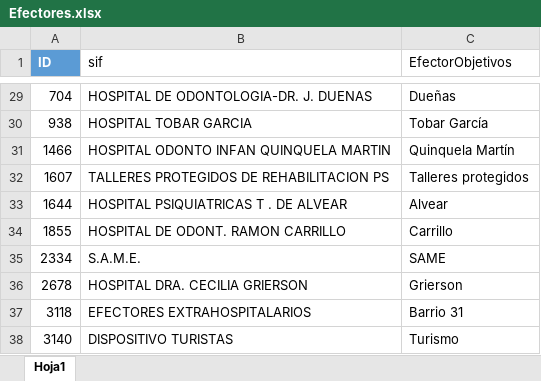
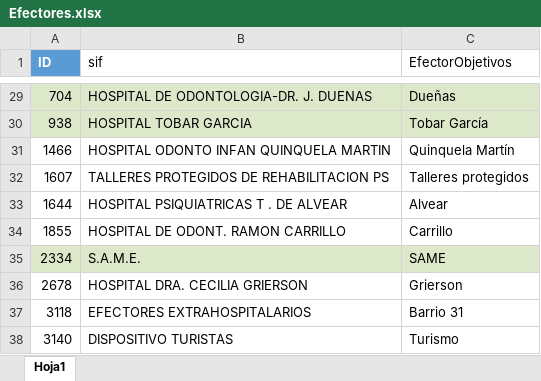
Before and after one commit to ivanachen1/FACOEP, an Excel workbook: DBA/Reportes BI/2021/Facturación/Efectores.xlsx, sheet Hoja1, drawn as a sheet; only a part is shown, gaps mark what is left out; values as stored, in another font and other column widths than the file's, no borders; table styles not drawn; the diff covers the shown part only; the diff names each change by its address in the sheet, - before the commit and + after, or states it on an @@ line.

```diff
--- a/DBA/Reportes BI/2021/Facturación/Efectores.xlsx (sheet Hoja1)
+++ b/DBA/Reportes BI/2021/Facturación/Efectores.xlsx (sheet Hoja1)
-A29:C30 fill: none
+A29:C30 fill: #DDE8CB
-A35:C35 fill: none
+A35:C35 fill: #DDE8CB
```
Also changed, not shown: cell formats elsewhere in this sheet, 8 other files.
